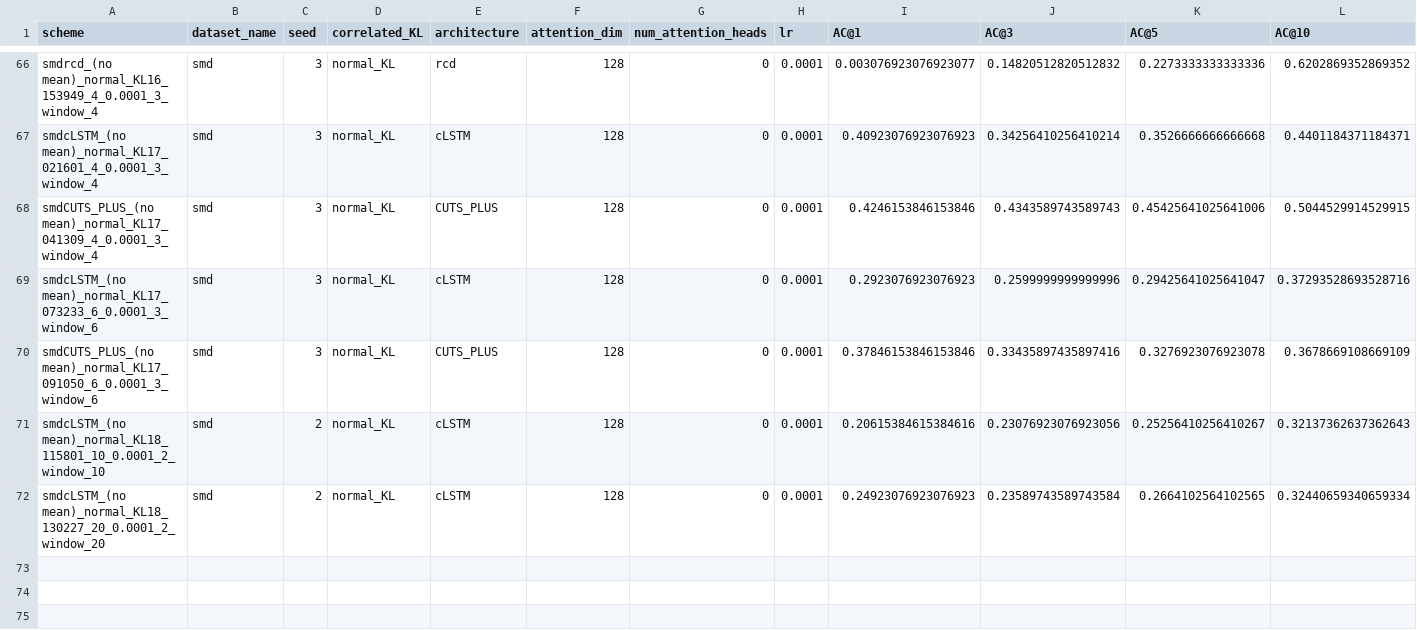
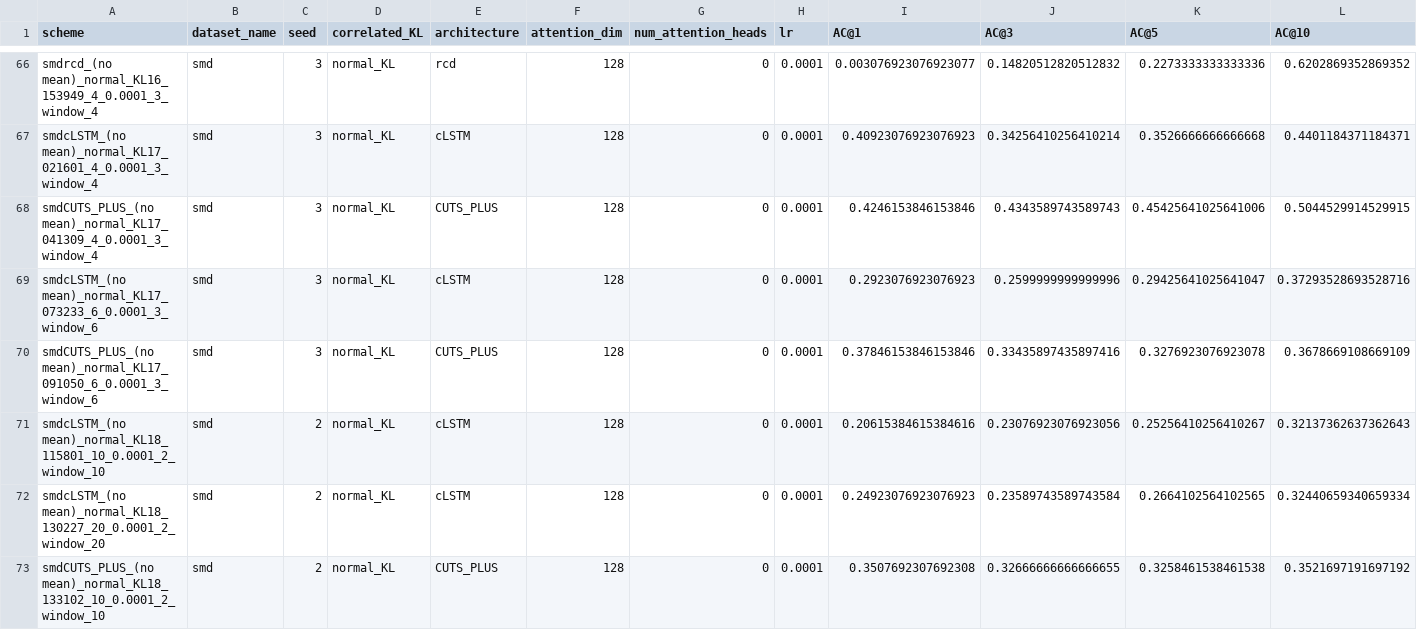
Before and after one commit to theamrzaki/RootCause-Analysis-Correlation-Attentive-Modeling, a CSV file: results_journal/RQ_1_smd_final.csv, drawn as a sheet; only a part is shown, gaps mark what is left out; rows hold the shown columns only; the diff names each change by its address in the sheet, - before the commit and + after, or states it on an @@ line.

Commit message:
(windows 10 SMD)

```diff
--- a/results_journal/RQ_1_smd_final.csv
+++ b/results_journal/RQ_1_smd_final.csv
+row 73: smdCUTS_PLUS_(no mean)_normal_KL18_133102_10_0.0001_2_window_10 | smd | 2 | normal_KL | CUTS_PLUS | 128 | 0 | 0.0001 | 0.3507692307692308 | 0.32666666666666655 | 0.3258461538461538 | 0.3521697191697192
```
Also changed, not shown: 1 other file.
